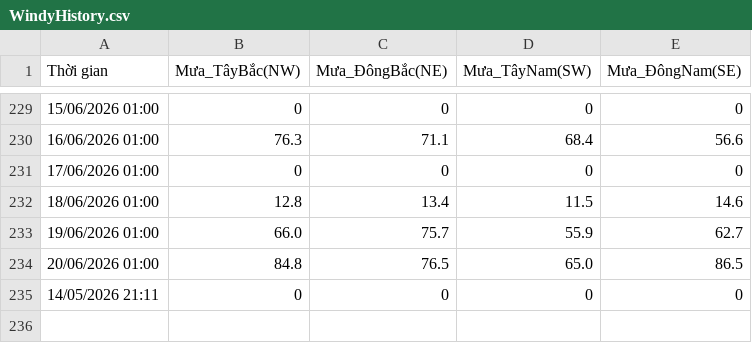
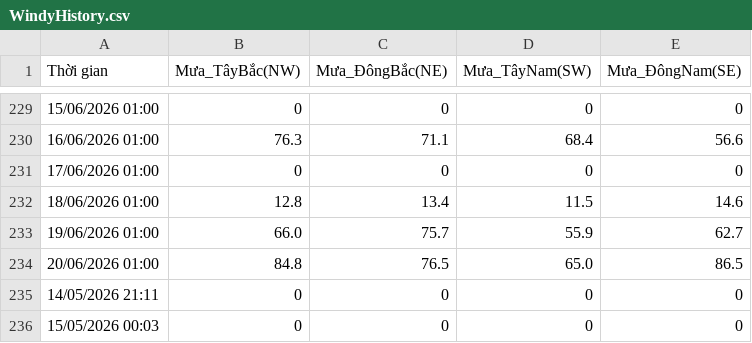
Before and after one commit to Hopper289/Windy-Auto-Logger, a CSV file: WindyHistory.csv, drawn as a sheet; only a part is shown, gaps mark what is left out; the diff names each change by its address in the sheet, - before the commit and + after, or states it on an @@ line.

Commit message:
Tự động cập nhật dữ liệu lịch sử

```diff
--- a/WindyHistory.csv
+++ b/WindyHistory.csv
+row 236: 15/05/2026 00:03 | 0 | 0 | 0 | 0
```
